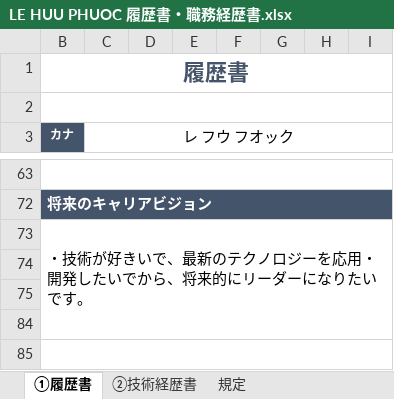
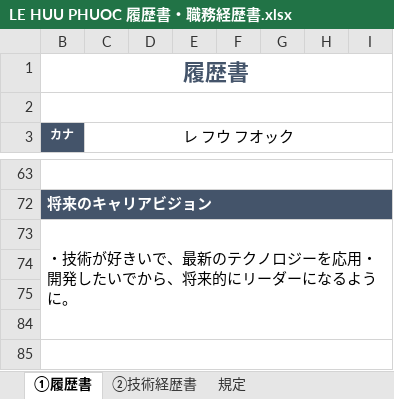
Before and after one commit to lehuuphuoc1911/MyCV, an Excel workbook: LE HUU PHUOC 履歴書・職務経歴書.xlsx, sheet ①履歴書, drawn as a sheet; only a part is shown, gaps mark what is left out; values as stored, in another font and other column widths than the file's, no borders; charts and pictures and conditional formats not drawn; the diff names each change by its address in the sheet, - before the commit and + after, or states it on an @@ line.

Commit message:
add

```diff
--- a/LE HUU PHUOC 履歴書・職務経歴書.xlsx (sheet ①履歴書)
+++ b/LE HUU PHUOC 履歴書・職務経歴書.xlsx (sheet ①履歴書)
-B73 (カナ): …ダーになりたいです。
+B73 (カナ): …ダーになるように。
```
